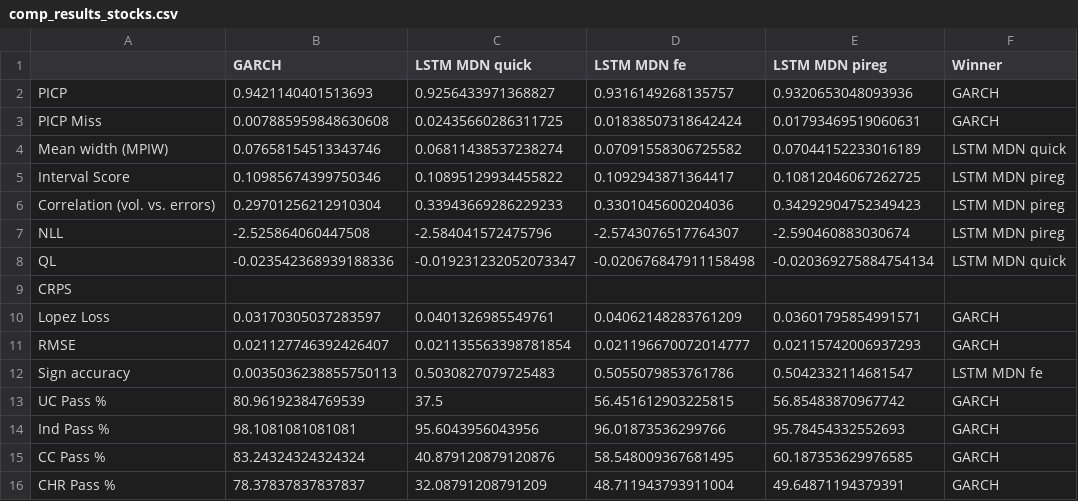
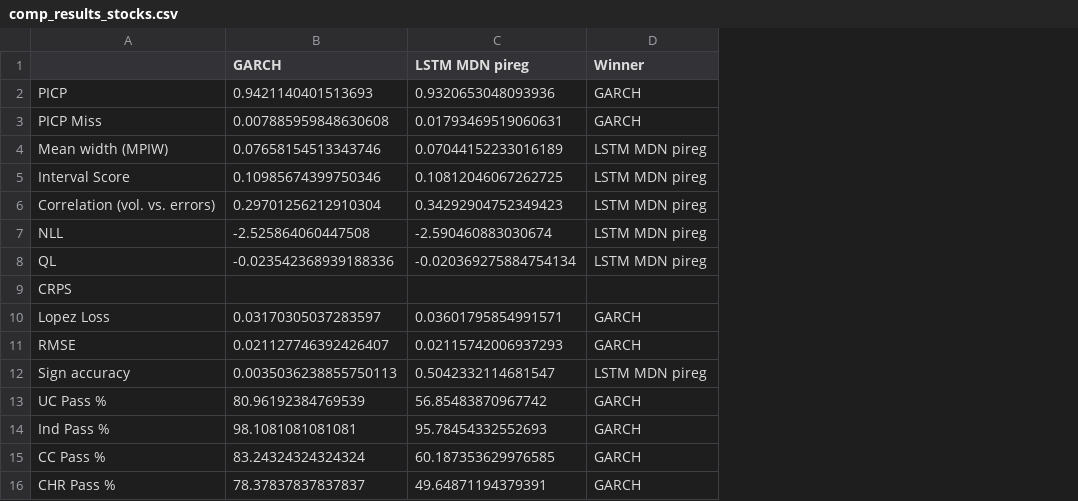
Before and after one commit to tjespe/master, a CSV file: Code/results/comp_results_stocks.csv, drawn as a sheet; removed rows and columns are numbered as before the commit, all else as after; the diff names each change by its address in the sheet, - before the commit and + after, or states it on an @@ line.

```diff
--- a/Code/results/comp_results_stocks.csv
+++ b/Code/results/comp_results_stocks.csv
-column C (LSTM MDN quick), rows 2-16: 0.9256433971368827 | 0.02435660286311725 | 0.06811438537238274 | 0.10895129934455822 | 0.33943669286229233 | -2.584041572475796 | -0.019231232052073347 |  | 0.0401326985549761 | 0.021135563398781854 | 0.5030827079725483 | 37.5 | 95.6043956043956 | 40.879120879120876 | 32.08791208791209
-column D (LSTM MDN fe), rows 2-16: 0.9316149268135757 | 0.01838507318642424 | 0.07091558306725582 | 0.1092943871364417 | 0.3301045600204036 | -2.5743076517764307 | -0.020676847911158498 |  | 0.04062148283761209 | 0.021196670072014777 | 0.5055079853761786 | 56.451612903225815 | 96.01873536299766 | 58.548009367681495 | 48.711943793911004
-D4 (Winner): LSTM MDN quick
+D4 (Winner): LSTM MDN pireg
-D8 (Winner): LSTM MDN quick
+D8 (Winner): LSTM MDN pireg
-D12 (Winner): LSTM MDN fe
+D12 (Winner): LSTM MDN pireg
```
Also changed, not shown: Code/results/comp_rankings_stocks.csv, 1 other file.
